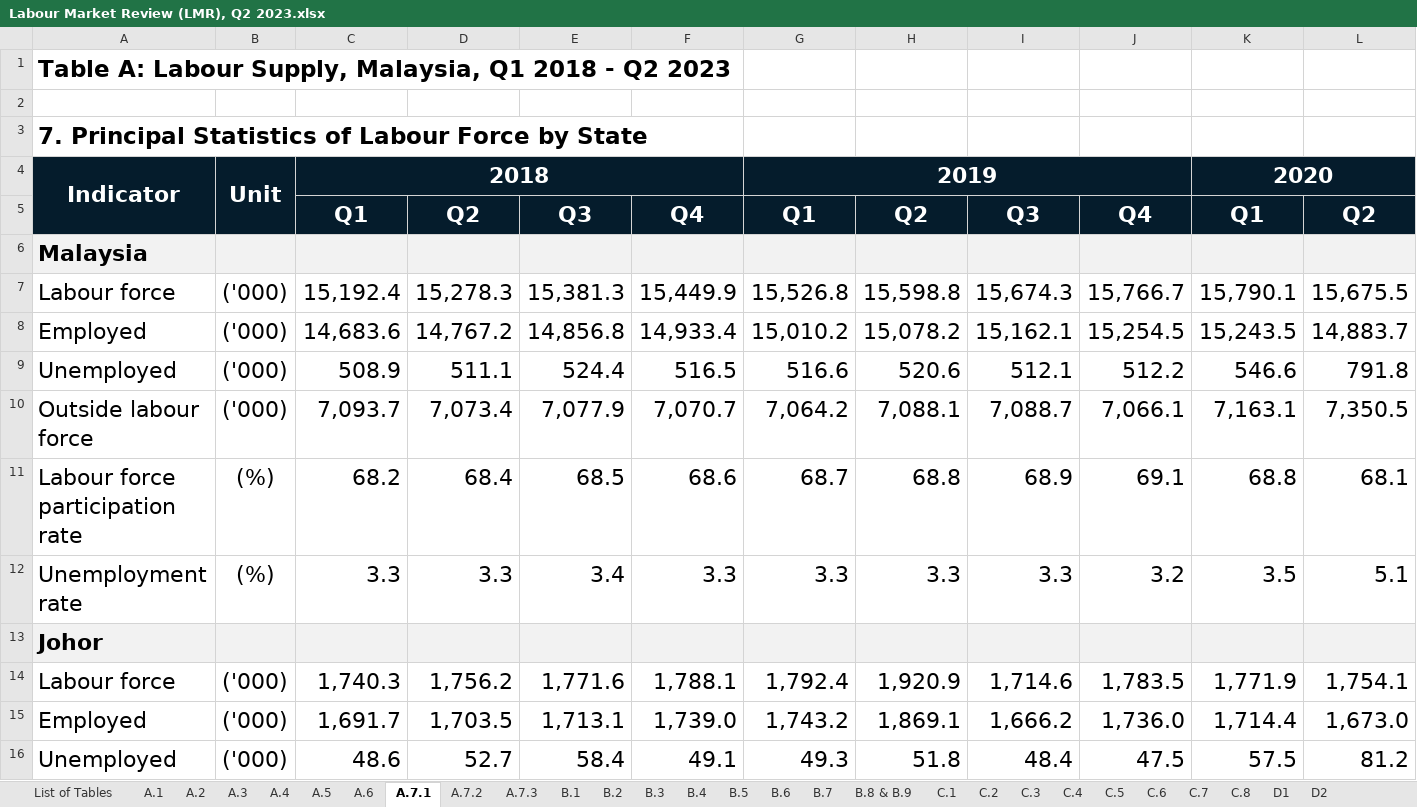
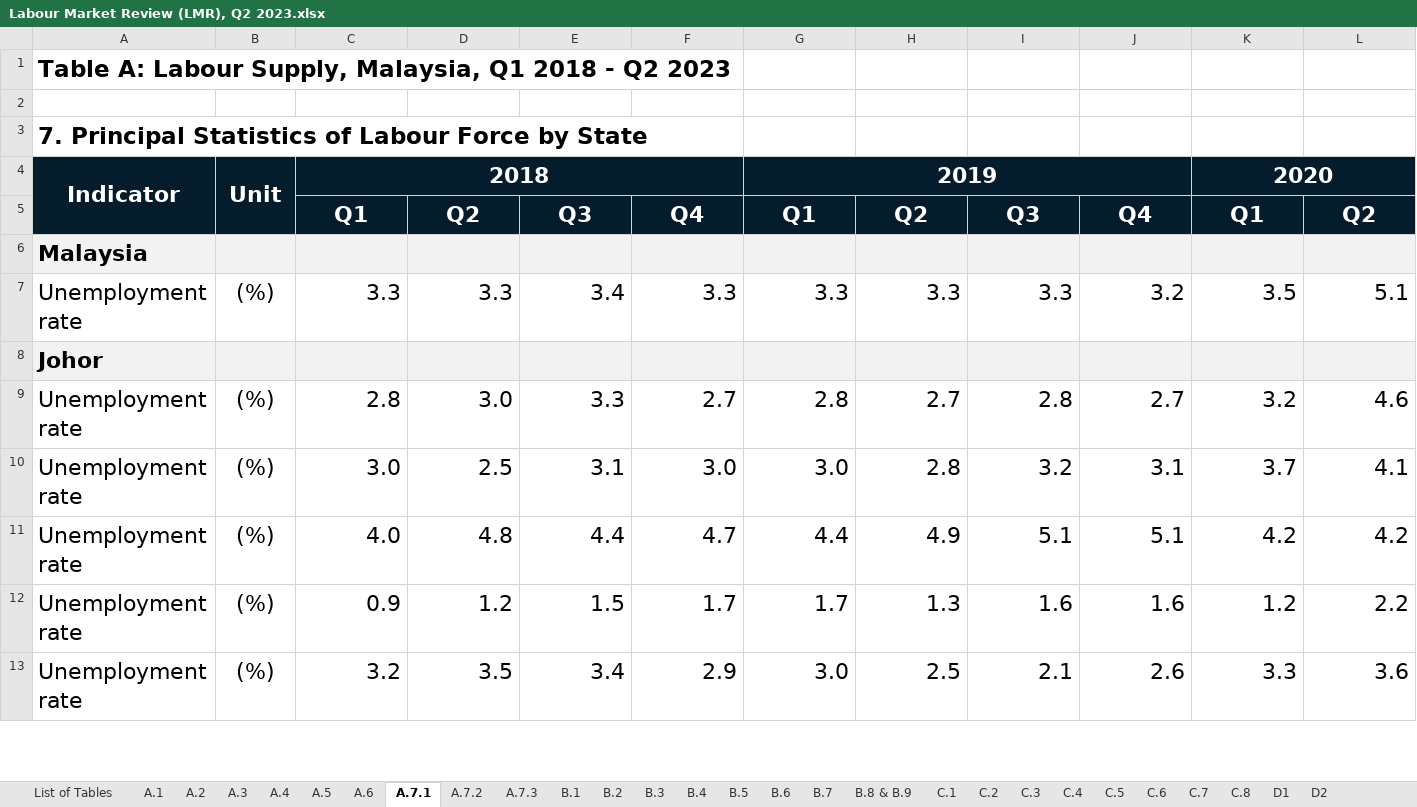
Before and after one commit to keanteng/datathon, an Excel workbook: Labour Market Review (LMR), Q2 2023.xlsx, sheet A.7.1, drawn as a sheet; only a part is shown; the shorter side is filled out with more unchanged rows; values as stored, in another font and other column widths than the file's, no borders; conditional formats not drawn; removed rows and columns are numbered as before the commit, all else as after; rows hold the shown columns only; the diff covers the shown part only; the diff names each change by its address in the sheet, - before the commit and + after, or states it on an @@ line.

```diff
--- a/Labour Market Review (LMR), Q2 2023.xlsx (sheet A.7.1)
+++ b/Labour Market Review (LMR), Q2 2023.xlsx (sheet A.7.1)
-row 7: Labour force | ('000) | 15,192.4 | 15,278.3 | 15,381.3 | 15,449.9 | 15,526.8 | 15,598.8 | 15,674.3 | 15,766.7 | 15,790.1 | 15,675.5
-row 8: Employed | ('000) | 14,683.6 | 14,767.2 | 14,856.8 | 14,933.4 | 15,010.2 | 15,078.2 | 15,162.1 | 15,254.5 | 15,243.5 | 14,883.7
-row 9: Unemployed | ('000) | 508.9 | 511.1 | 524.4 | 516.5 | 516.6 | 520.6 | 512.1 | 512.2 | 546.6 | 791.8
-row 10: Outside labour force | ('000) | 7,093.7 | 7,073.4 | 7,077.9 | 7,070.7 | 7,064.2 | 7,088.1 | 7,088.7 | 7,066.1 | 7,163.1 | 7,350.5
-row 11: Labour force participation rate | (%) | 68.2 | 68.4 | 68.5 | 68.6 | 68.7 | 68.8 | 68.9 | 69.1 | 68.8 | 68.1
-row 14: Labour force | ('000) | 1,740.3 | 1,756.2 | 1,771.6 | 1,788.1 | 1,792.4 | 1,920.9 | 1,714.6 | 1,783.5 | 1,771.9 | 1,754.1
-row 15: Employed | ('000) | 1,691.7 | 1,703.5 | 1,713.1 | 1,739.0 | 1,743.2 | 1,869.1 | 1,666.2 | 1,736.0 | 1,714.4 | 1,673.0
-row 16: Unemployed | ('000) | 48.6 | 52.7 | 58.4 | 49.1 | 49.3 | 51.8 | 48.4 | 47.5 | 57.5 | 81.2
```
Also changed, not shown: 11 added rows and 27 removed rows elsewhere in this sheet, sheet A.7.2, sheet A.7.3, 5 other files.
